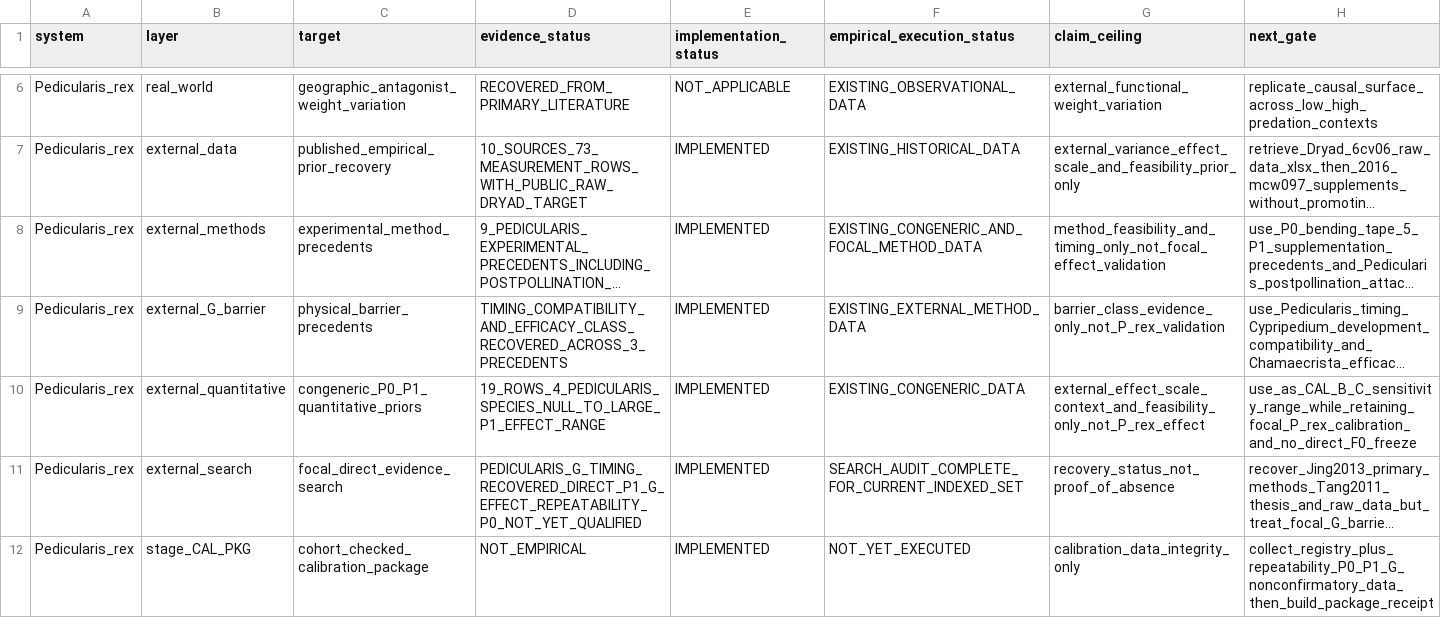
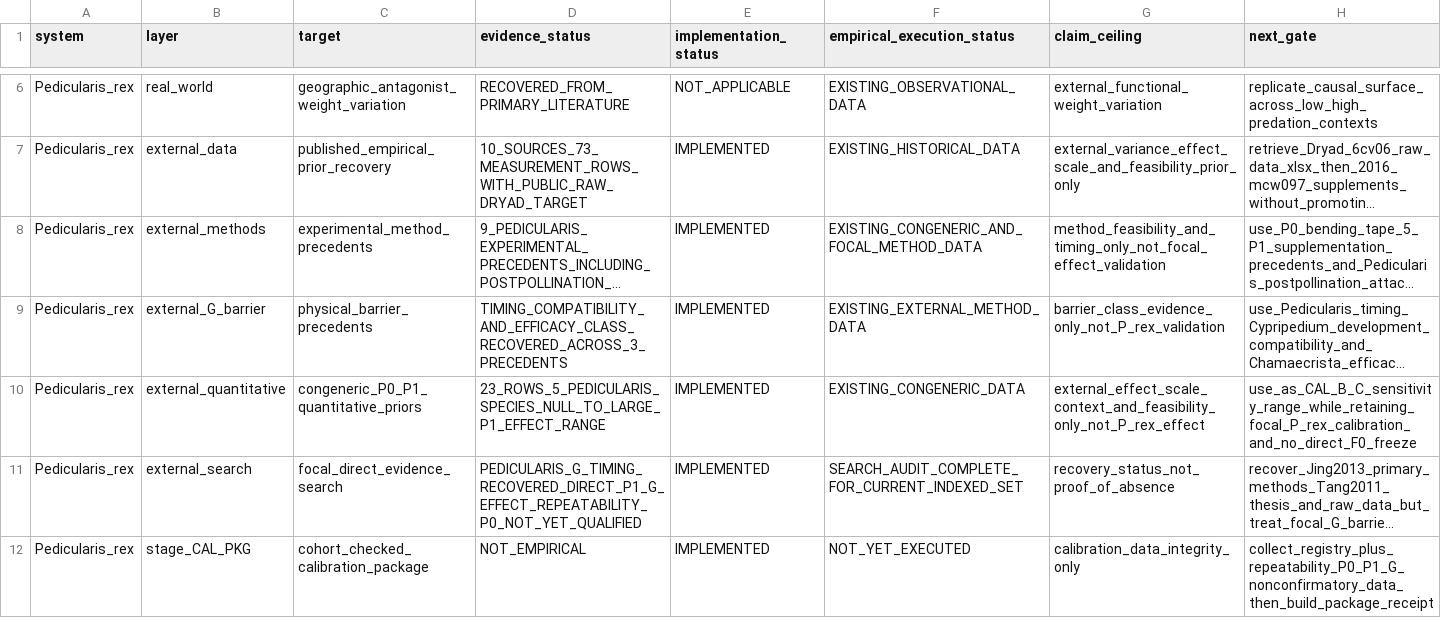
Before and after one commit to zuizui0223/sch, a CSV file: empirical/architecture/SCH_EXECUTION_RECOVERY_LEDGER_V1.csv, drawn as a sheet; only a part is shown, gaps mark what is left out; long unchanged cells end in …; the diff names each change by its address in the sheet, - before the commit and + after, or states it on an @@ line.

Commit message:
Update congeneric quantitative prior recovery count

```diff
--- a/empirical/architecture/SCH_EXECUTION_RECOVERY_LEDGER_V1.csv
+++ b/empirical/architecture/SCH_EXECUTION_RECOVERY_LEDGER_V1.csv
-D10 (evidence_status): 19_ROWS_4_PEDICULARIS_SPECIES_NULL_TO_LARGE_P1_EFFECT_RANGE
+D10 (evidence_status): 23_ROWS_5_PEDICULARIS_SPECIES_NULL_TO_LARGE_P1_EFFECT_RANGE
```
